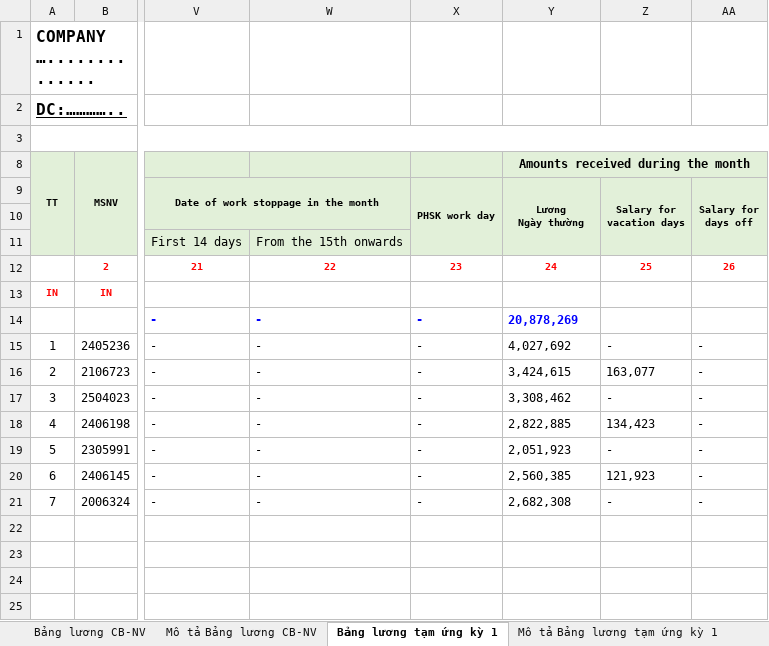
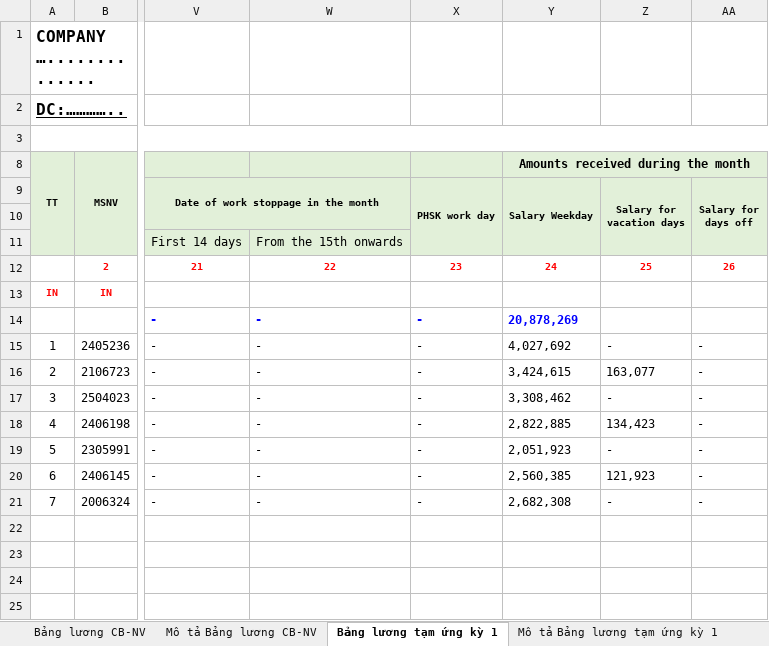
Before and after one commit to biztinct/gitlocal, an Excel workbook: thaco/color/1_Office_color.xlsx, sheet Bảng lương tạm ứng kỳ 1, drawn as a sheet; only a part is shown, gaps mark what is left out; values as stored, in another font and other column widths than the file's, no borders; conditional formats not drawn; ↵ is a line break in a cell; the diff names each change by its address in the sheet, - before the commit and + after, or states it on an @@ line.

```diff
--- a/thaco/color/1_Office_color.xlsx (sheet Bảng lương tạm ứng kỳ 1)
+++ b/thaco/color/1_Office_color.xlsx (sheet Bảng lương tạm ứng kỳ 1)
-Y9: Lương ↵ Ngày thường
+Y9: Salary Weekday
```
Also changed, not shown: sheet Bảng lương CB-NV, thaco/color/1_Office_color Mid Cycle.xlsx, 15 other files.
